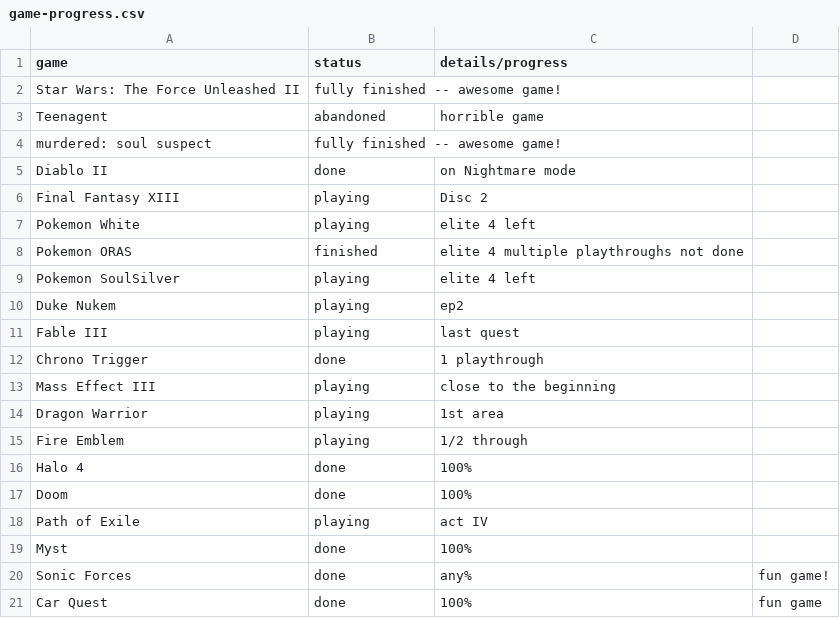
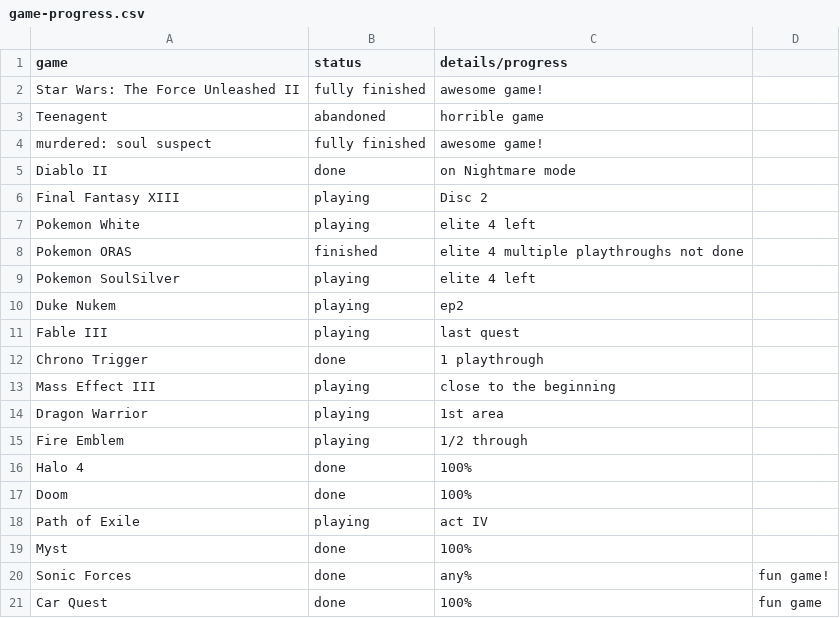
Before and after one commit to AntJanus/game-backlogger, a CSV file: game-progress.csv, drawn as a sheet.

Commit message:
Update game-progress.csv

```diff
--- a/game-progress.csv
+++ b/game-progress.csv
@@ -1,5 +1,5 @@
 game, status, details/progress
-Star Wars: The Force Unleashed II, fully finished -- awesome game!
+Star Wars: The Force Unleashed II, fully finished, awesome game!
 Teenagent, abandoned, horrible game
-murdered: soul suspect, fully finished -- awesome game!
+murdered: soul suspect, fully finished, awesome game!
 Diablo II, done, on Nightmare mode
```
